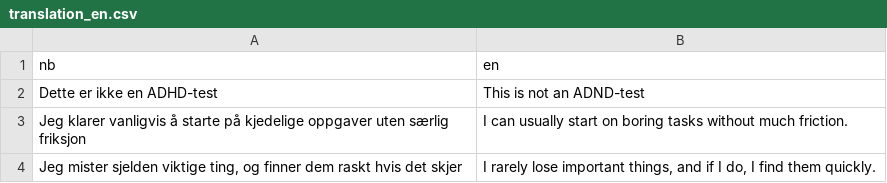
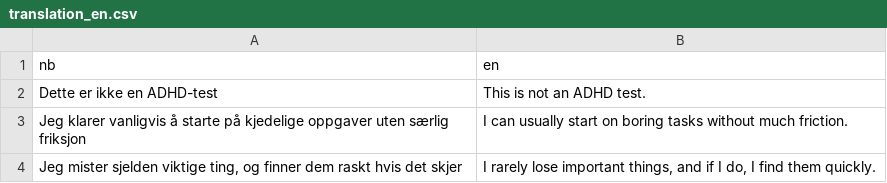
Before and after one commit to rolfmblindgren/adhd-test, a CSV file: content/translations/translation_en.csv, drawn as a sheet; only a part is shown.

Commit message:
Fix ADHD typo in English copy

```diff
--- a/content/translations/translation_en.csv
+++ b/content/translations/translation_en.csv
@@ -1,3 +1,3 @@
 "nb","en"
-"Dette er ikke en ADHD-test","This is not an ADND-test"
+"Dette er ikke en ADHD-test","This is not an ADHD test."
 "Jeg klarer vanligvis å starte på kjedelige oppgaver uten særlig friksjon","I can usually start on boring tasks without much friction."
```
Also changed, not shown: content/translations/translation.csv.
